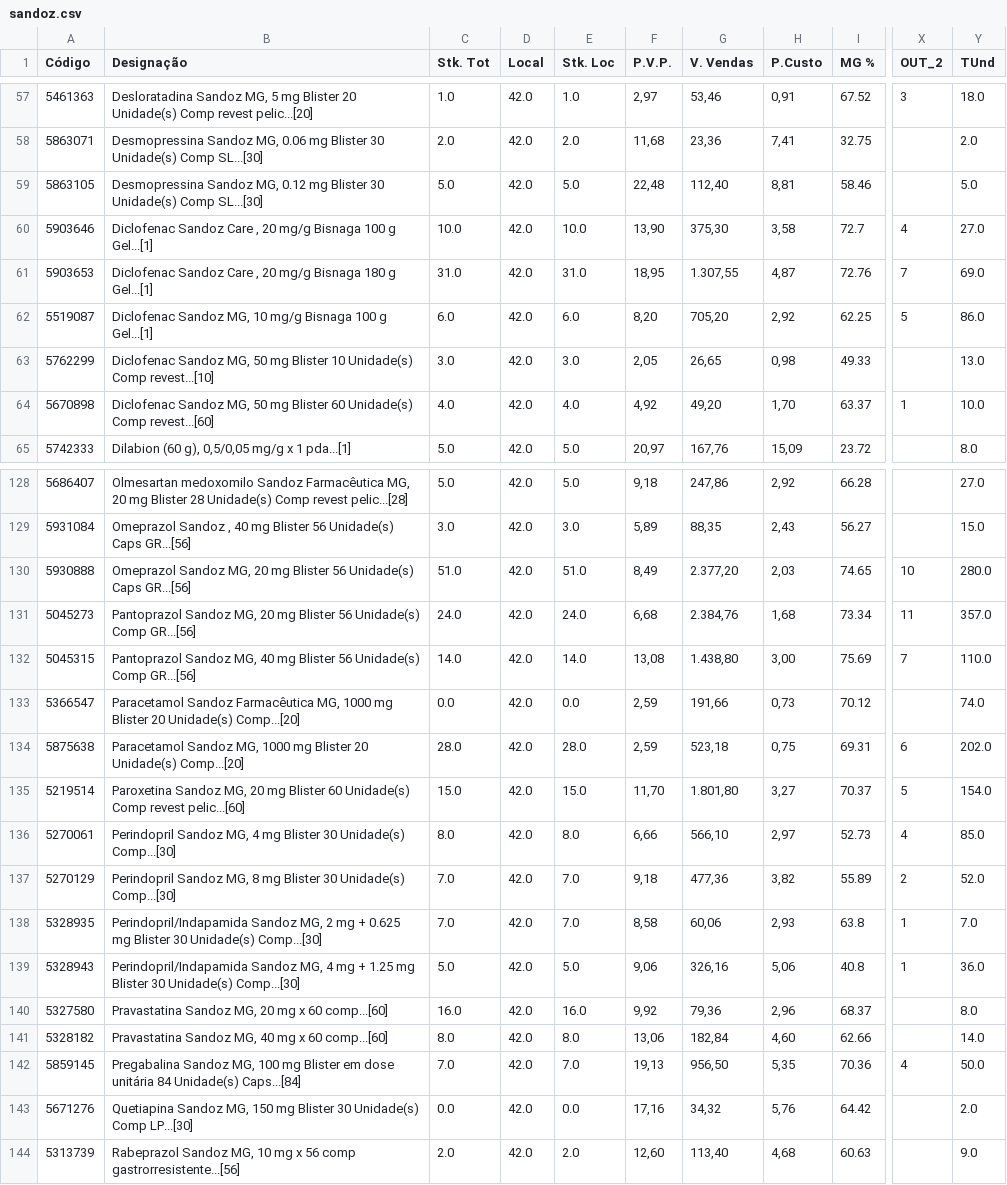
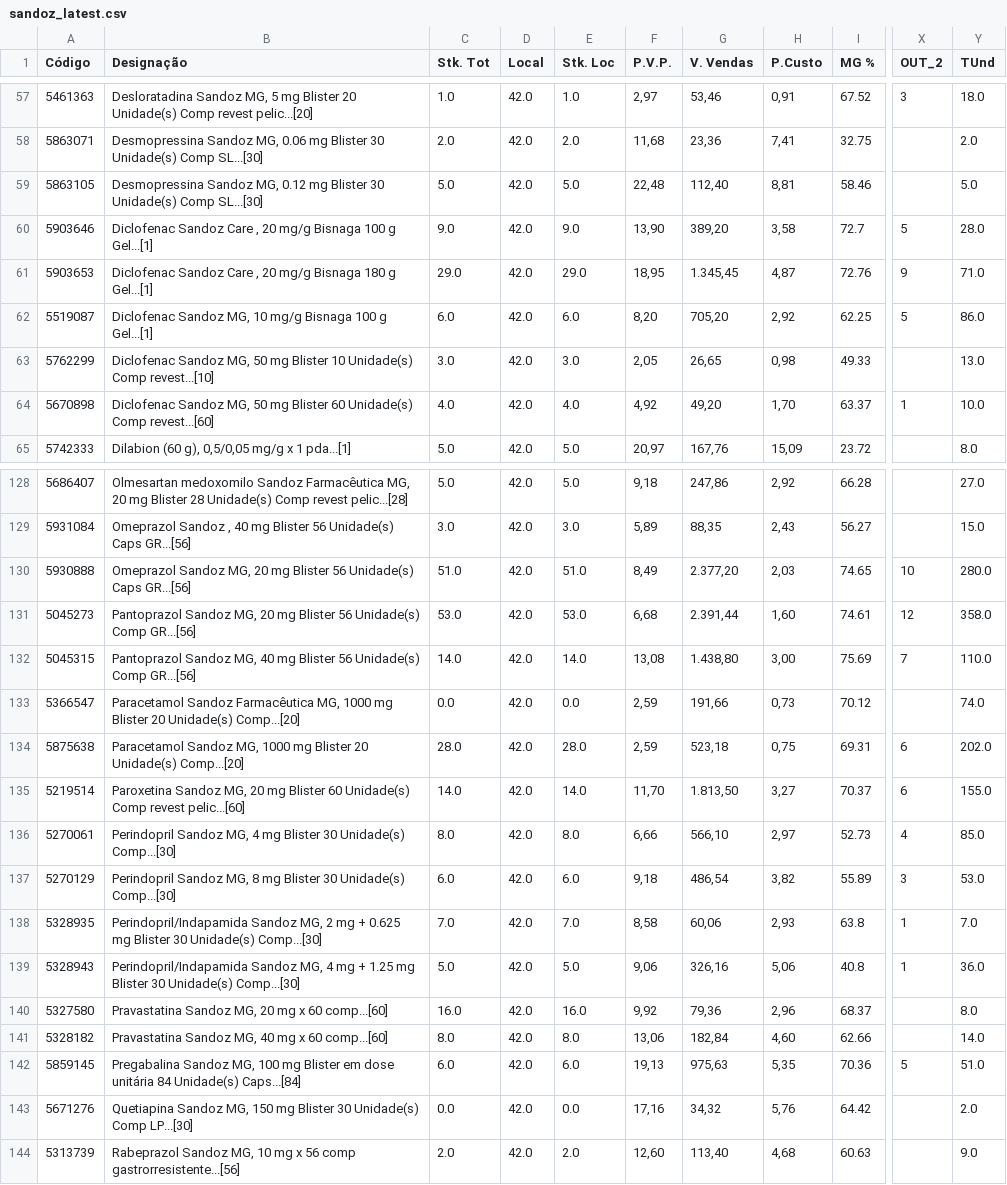
Before and after one commit to nunogilsilva/pharma_project, a CSV file: files/labs_stock/sandoz_latest.csv (was files/labs_stock/sandoz.csv), drawn as a sheet; only a part is shown, gaps mark what is left out; the diff covers the shown part only; the diff names each change by its address in the sheet, - before the commit and + after, or states it on an @@ line.

```diff
--- a/files/labs_stock/sandoz.csv
+++ b/files/labs_stock/sandoz_latest.csv
-C60 (Stk. Tot): 10.0
+C60 (Stk. Tot): 9.0
-E60 (Stk. Loc): 10.0
+E60 (Stk. Loc): 9.0
-G60 (V. Vendas): 375,30
+G60 (V. Vendas): 389,20
-X60 (OUT_2): 4
+X60 (OUT_2): 5
-Y60 (TUnd): 27.0
+Y60 (TUnd): 28.0
-C61 (Stk. Tot): 31.0
+C61 (Stk. Tot): 29.0
-E61 (Stk. Loc): 31.0
+E61 (Stk. Loc): 29.0
-G61 (V. Vendas): 1.307,55
+G61 (V. Vendas): 1.345,45
-X61 (OUT_2): 7
+X61 (OUT_2): 9
-Y61 (TUnd): 69.0
+Y61 (TUnd): 71.0
-C131 (Stk. Tot): 24.0
+C131 (Stk. Tot): 53.0
-E131 (Stk. Loc): 24.0
+E131 (Stk. Loc): 53.0
-G131 (V. Vendas): 2.384,76
+G131 (V. Vendas): 2.391,44
-H131 (P.Custo): 1,68
+H131 (P.Custo): 1,60
-I131 (MG %): 73.34
+I131 (MG %): 74.61
-X131 (OUT_2): 11
+X131 (OUT_2): 12
-Y131 (TUnd): 357.0
+Y131 (TUnd): 358.0
-C135 (Stk. Tot): 15.0
+C135 (Stk. Tot): 14.0
-E135 (Stk. Loc): 15.0
+E135 (Stk. Loc): 14.0
-G135 (V. Vendas): 1.801,80
+G135 (V. Vendas): 1.813,50
-X135 (OUT_2): 5
+X135 (OUT_2): 6
-Y135 (TUnd): 154.0
+Y135 (TUnd): 155.0
-C137 (Stk. Tot): 7.0
+C137 (Stk. Tot): 6.0
-E137 (Stk. Loc): 7.0
+E137 (Stk. Loc): 6.0
-G137 (V. Vendas): 477,36
+G137 (V. Vendas): 486,54
-X137 (OUT_2): 2
+X137 (OUT_2): 3
-Y137 (TUnd): 52.0
+Y137 (TUnd): 53.0
-C142 (Stk. Tot): 7.0
+C142 (Stk. Tot): 6.0
-E142 (Stk. Loc): 7.0
+E142 (Stk. Loc): 6.0
-G142 (V. Vendas): 956,50
+G142 (V. Vendas): 975,63
-X142 (OUT_2): 4
+X142 (OUT_2): 5
-Y142 (TUnd): 50.0
+Y142 (TUnd): 51.0
```
Also changed, not shown: 160 edited cells elsewhere in this file, 35 other files.
